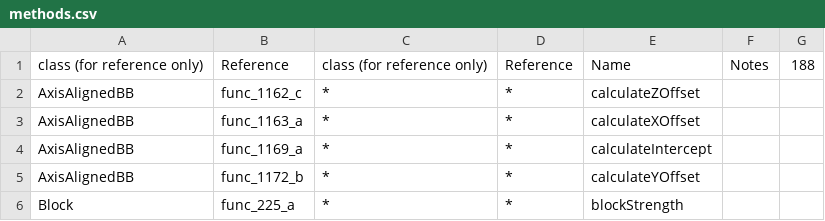
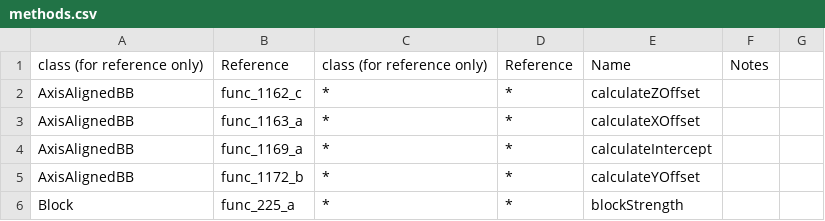
Before and after one commit to AterAnimAvis/toolchain_alpha_1_2_6, a CSV file: _mappings/mcp-extra/methods.csv, drawn as a sheet; only a part is shown.

Commit message:
Remove extra column header in methods.csv (via Github)

```diff
--- a/_mappings/mcp-extra/methods.csv
+++ b/_mappings/mcp-extra/methods.csv
@@ -1,2 +1,2 @@
-class (for reference only),Reference,class (for reference only),Reference,Name,Notes,188
+class (for reference only),Reference,class (for reference only),Reference,Name,Notes
 AxisAlignedBB,func_1162_c,*,*,calculateZOffset,""
```
